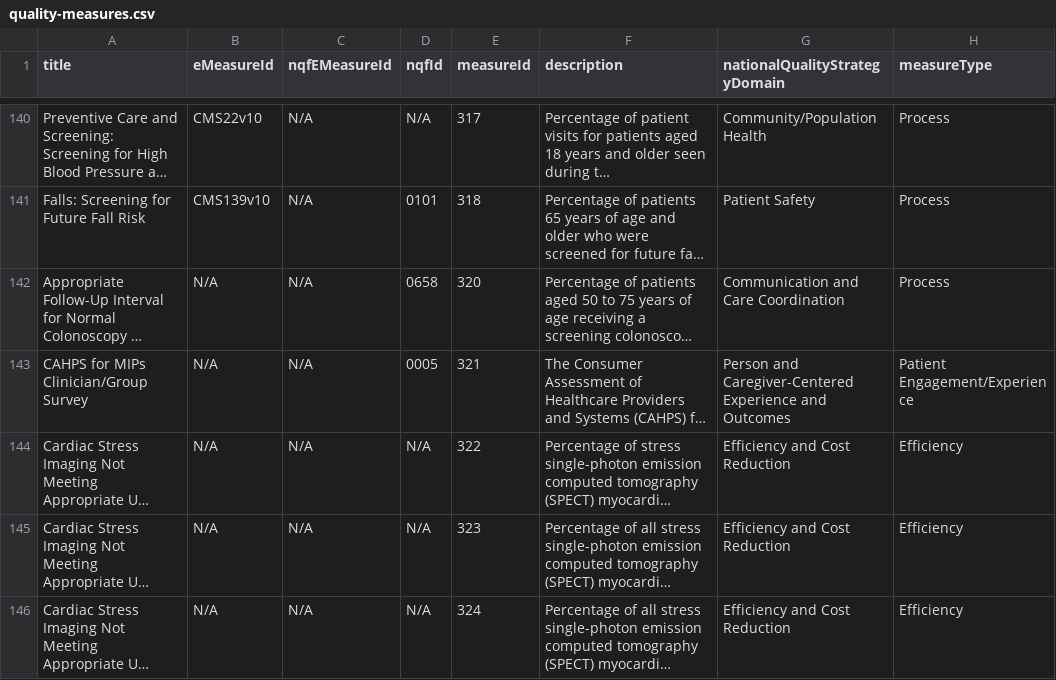
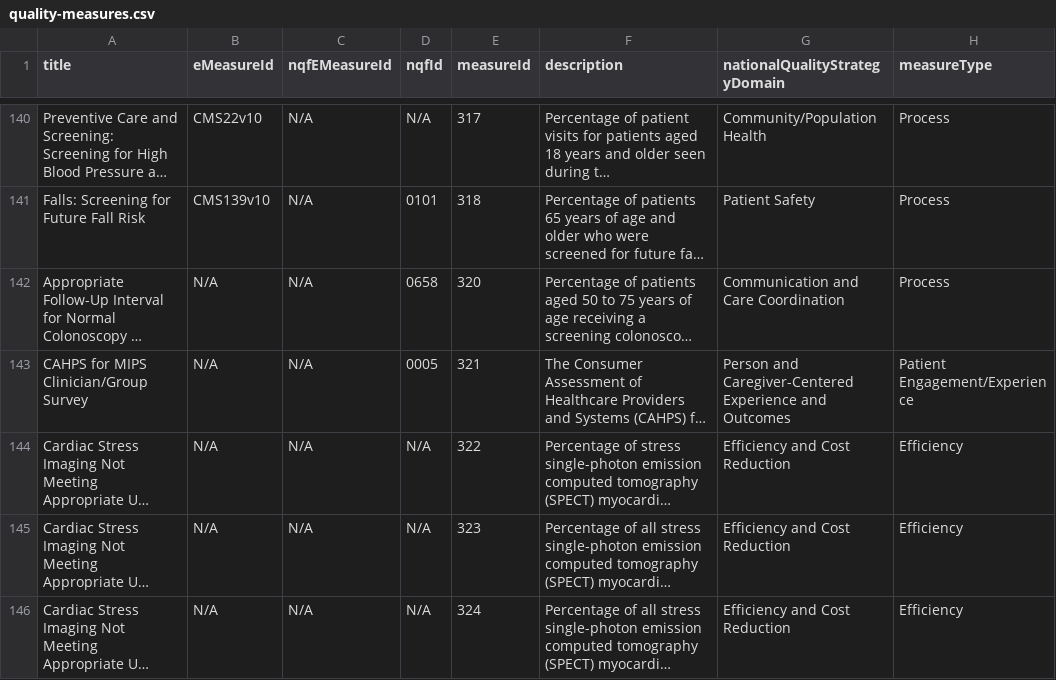
Before and after one commit to CMSgov/qpp-measures-data, a CSV file: util/measures/2022/quality-measures.csv, drawn as a sheet; only a part is shown, gaps mark what is left out; long unchanged cells end in …; the diff names each change by its address in the sheet, - before the commit and + after, or states it on an @@ line.

Commit message:
feat: QPPA-6886 fix 321 title

```diff
--- a/util/measures/2022/quality-measures.csv
+++ b/util/measures/2022/quality-measures.csv
-A143 (title): CAHPS for MIPs Clinician/Group Survey
+A143 (title): CAHPS for MIPS Clinician/Group Survey
```
Also changed, not shown: 3 other files.
